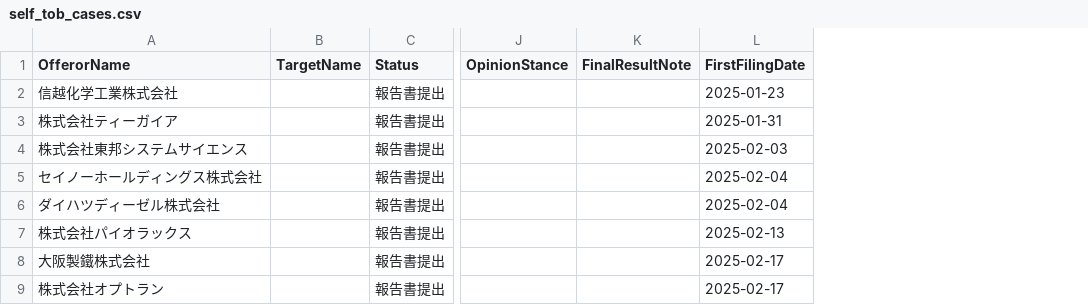
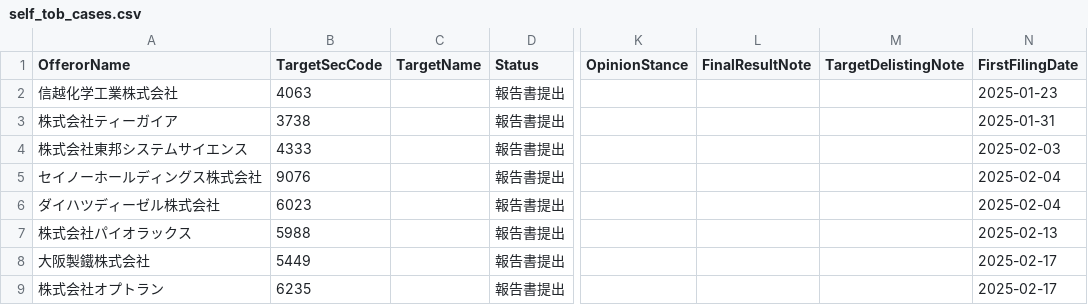
Before and after one commit to YoshitakaNakajimaGH/tob-edinet-fetch, a CSV file: output/current/self_tob_cases.csv, drawn as a sheet; only a part is shown, gaps mark what is left out; the diff names each change by its address in the sheet, - before the commit and + after, or states it on an @@ line.

```diff
--- a/output/current/self_tob_cases.csv
+++ b/output/current/self_tob_cases.csv
+column B (TargetSecCode), rows 2-9: 4063 | 3738 | 4333 | 9076 | 6023 | 5988 | 5449 | 6235
+column M (TargetDelistingNote), empty
```
Also changed, not shown: output/current/self_tob_list.csv, output/current/tob_cases.csv, 14 other files.
